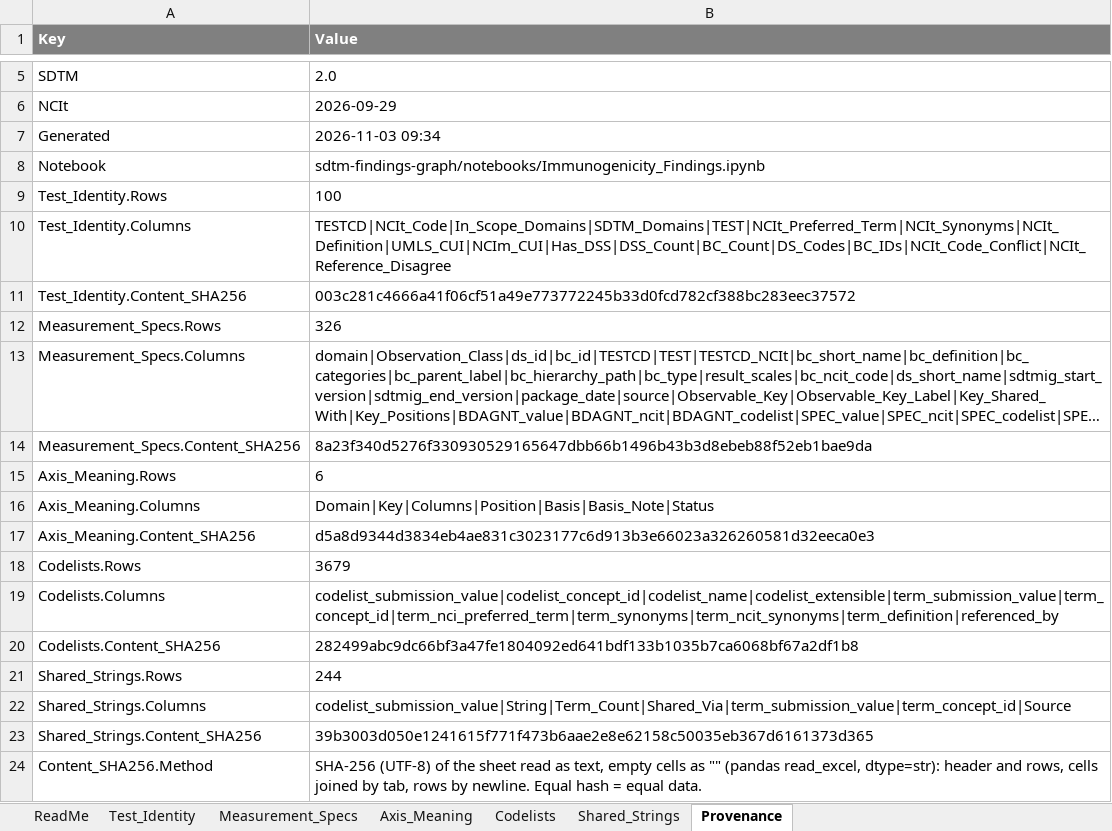
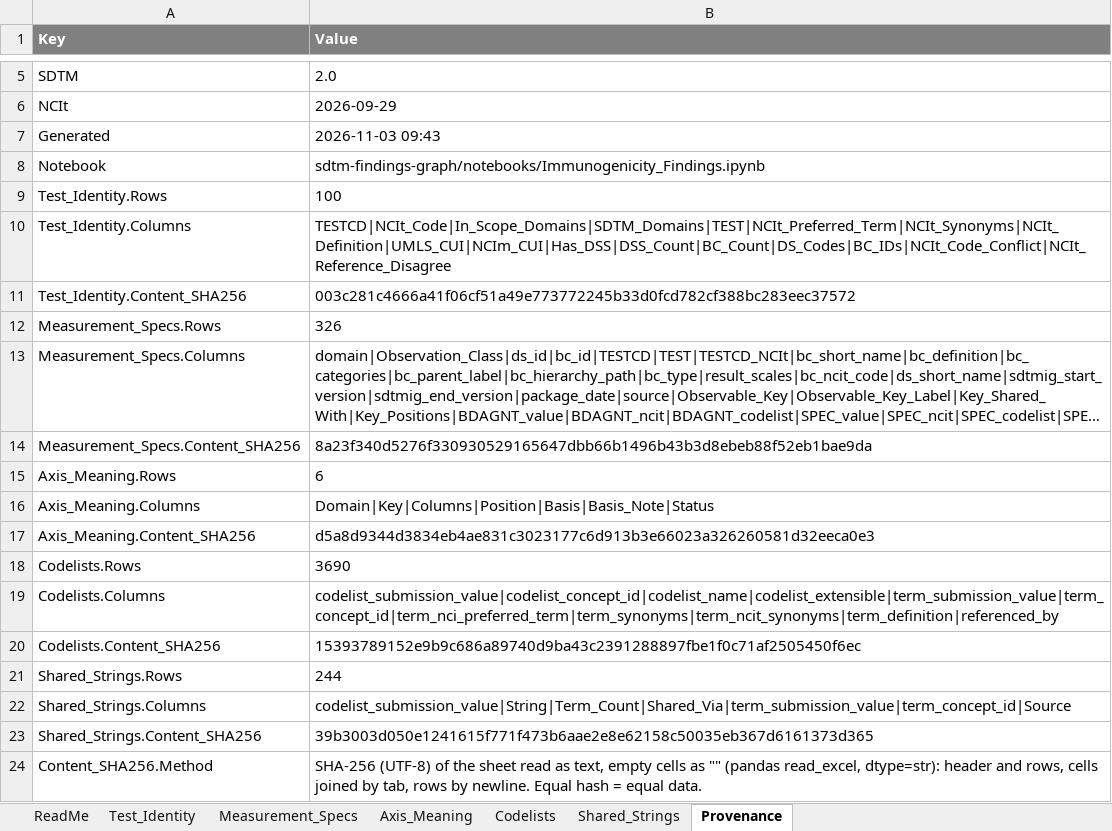
Before and after one commit to kerfors/cdisc-for-ai, an Excel workbook: sdtm-findings-graph/machine_actionable/Immunogenicity_Findings.xlsx, sheet Provenance, drawn as a sheet; only a part is shown, gaps mark what is left out; long unchanged cells end in …; values as stored, in another font and other column widths than the file's, no borders; the diff names each change by its address in the sheet, - before the commit and + after, or states it on an @@ line.

```diff
--- a/sdtm-findings-graph/machine_actionable/Immunogenicity_Findings.xlsx (sheet Provenance)
+++ b/sdtm-findings-graph/machine_actionable/Immunogenicity_Findings.xlsx (sheet Provenance)
-B7 (Value): 2026-11-03 09:34
+B7 (Value): 2026-11-03 09:43
-B18 (Value): 3679
+B18 (Value): 3690
-B20 (Value): 282499abc9dc66bf3a47fe1804092ed641bdf133b1035b7ca6068bf67a2df1b8
+B20 (Value): 15393789152e9b9c686a89740d9ba43c2391288897fbe1f0c71af2505450f6ec
```
Also changed, not shown: sheet Codelists, sheet ReadMe, sdtm-findings-graph/machine_actionable/Domain_Coverage.xlsx, sdtm-findings-graph/machine_actionable/Specimen_Findings.xlsx, 7 other files.
